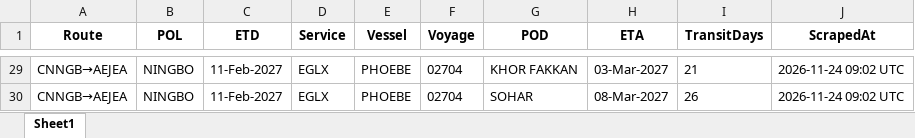
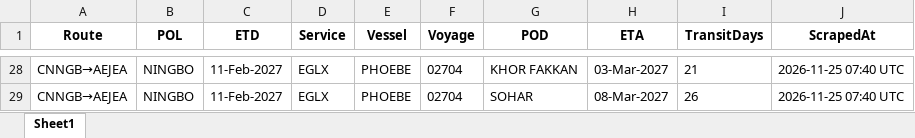
Before and after one commit to Arthur202608/esl-schedule-fetcher, an Excel workbook: output/esl_schedules_latest.xlsx, sheet Sheet1, drawn as a sheet; only a part is shown, gaps mark what is left out; values as stored, in another font and other column widths than the file's, no borders; addresses are those after the commit; the diff covers the shown part only; the diff names each change by its address in the sheet, - before the commit and + after, or states it on an @@ line.

```diff
--- a/output/esl_schedules_latest.xlsx (sheet Sheet1)
+++ b/output/esl_schedules_latest.xlsx (sheet Sheet1)
-J28:J29 (ScrapedAt): 2026-11-24 09:02 UTC
+J28:J29 (ScrapedAt): 2026-11-25 07:40 UTC
```
Also changed, not shown: other rows of this sheet, output/one_schedules_latest.xlsx, 2 other files.
